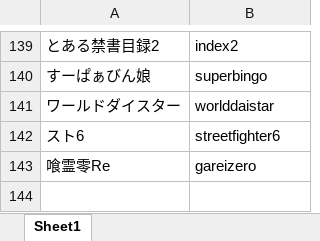
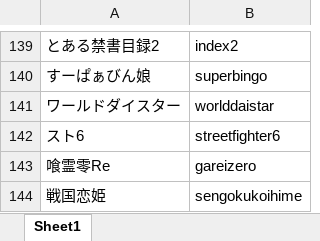
Before and after one commit to tama0520/guild-image-app, an Excel workbook: masters/machine_image_master.xlsx, sheet Sheet1, drawn as a sheet; only a part is shown, gaps mark what is left out; values as stored, in another font and other column widths than the file's, no borders; the diff names each change by its address in the sheet, - before the commit and + after, or states it on an @@ line.

Commit message:
update machine_image_master

```diff
--- a/masters/machine_image_master.xlsx (sheet Sheet1)
+++ b/masters/machine_image_master.xlsx (sheet Sheet1)
+row 144: 戦国恋姫 | sengokukoihime
```
Also changed, not shown: 4 other files.
